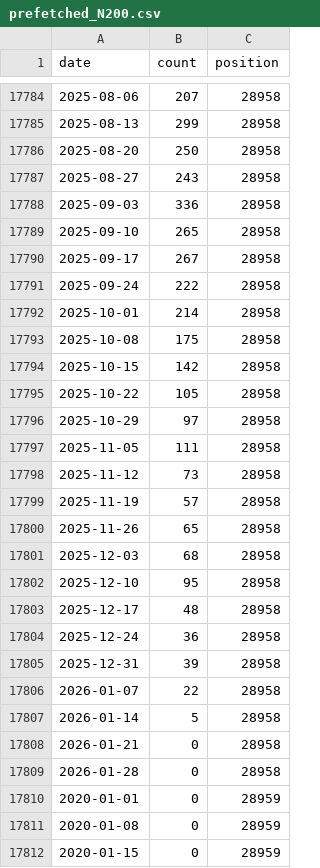
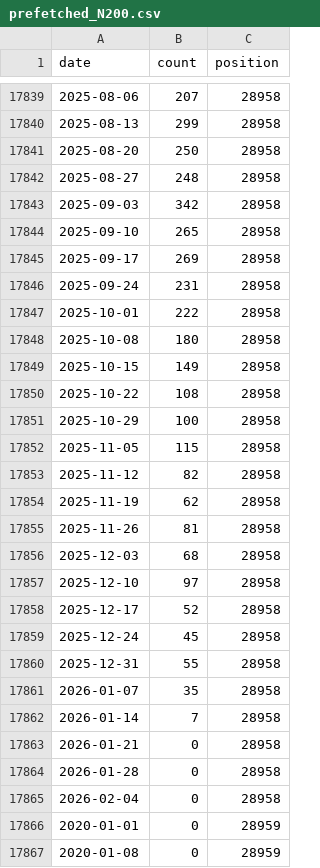
Before and after one commit to rnaguru/wwpcrqc, a CSV file: LociTracker/data/prefetched_N200.csv, drawn as a sheet; only a part is shown, gaps mark what is left out; the shorter side is filled out with more unchanged rows; the diff covers the shown part only.

```diff
--- a/LociTracker/data/prefetched_N200.csv
+++ b/LociTracker/data/prefetched_N200.csv
@@ -17786,25 +17841,26 @@ date,count,position
 2025-08-20,250,28958
-2025-08-27,243,28958
-2025-09-03,336,28958
+2025-08-27,248,28958
+2025-09-03,342,28958
 2025-09-10,265,28958
-2025-09-17,267,28958
-2025-09-24,222,28958
-2025-10-01,214,28958
-2025-10-08,175,28958
-2025-10-15,142,28958
-2025-10-22,105,28958
-2025-10-29,97,28958
-2025-11-05,111,28958
-2025-11-12,73,28958
-2025-11-19,57,28958
-2025-11-26,65,28958
+2025-09-17,269,28958
+2025-09-24,231,28958
+2025-10-01,222,28958
+2025-10-08,180,28958
+2025-10-15,149,28958
+2025-10-22,108,28958
+2025-10-29,100,28958
+2025-11-05,115,28958
+2025-11-12,82,28958
+2025-11-19,62,28958
+2025-11-26,81,28958
 2025-12-03,68,28958
-2025-12-10,95,28958
-2025-12-17,48,28958
-2025-12-24,36,28958
-2025-12-31,39,28958
-2026-01-07,22,28958
-2026-01-14,5,28958
+2025-12-10,97,28958
+2025-12-17,52,28958
+2025-12-24,45,28958
+2025-12-31,55,28958
+2026-01-07,35,28958
+2026-01-14,7,28958
 2026-01-21,0,28958
 2026-01-28,0,28958
+2026-02-04,0,28958
 2020-01-01,0,28959
```
Also changed, not shown: 57 added rows and 4 edited cells elsewhere in this file, LociTracker/data/prefetched_E_Sarbeco.csv, LociTracker/data/prefetched_N1.csv, 2 other files.
